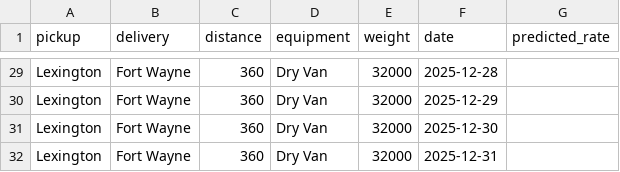
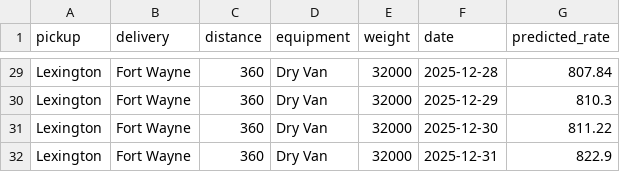
Before and after one commit to Ishaan-Giri/freight-rate-prediction, a CSV file: data/december_chart_inputs.csv, drawn as a sheet; only a part is shown, gaps mark what is left out; the diff covers the shown part only; the diff names each change by its address in the sheet, - before the commit and + after, or states it on an @@ line.

```diff
--- a/data/december_chart_inputs.csv
+++ b/data/december_chart_inputs.csv
-G29 (predicted_rate): (empty)
+G29 (predicted_rate): 807.84
-G30 (predicted_rate): (empty)
+G30 (predicted_rate): 810.3
-G31 (predicted_rate): (empty)
+G31 (predicted_rate): 811.22
-G32 (predicted_rate): (empty)
+G32 (predicted_rate): 822.9
```
Also changed, not shown: 27 edited cells elsewhere in this file, 7 other files.
